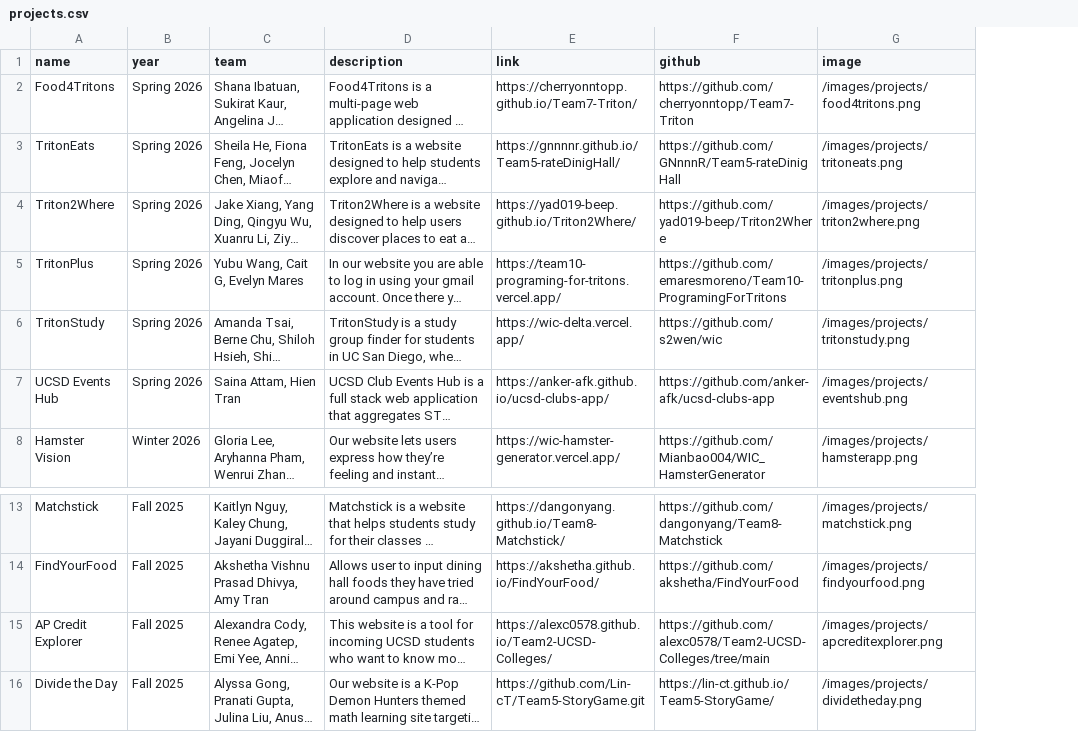
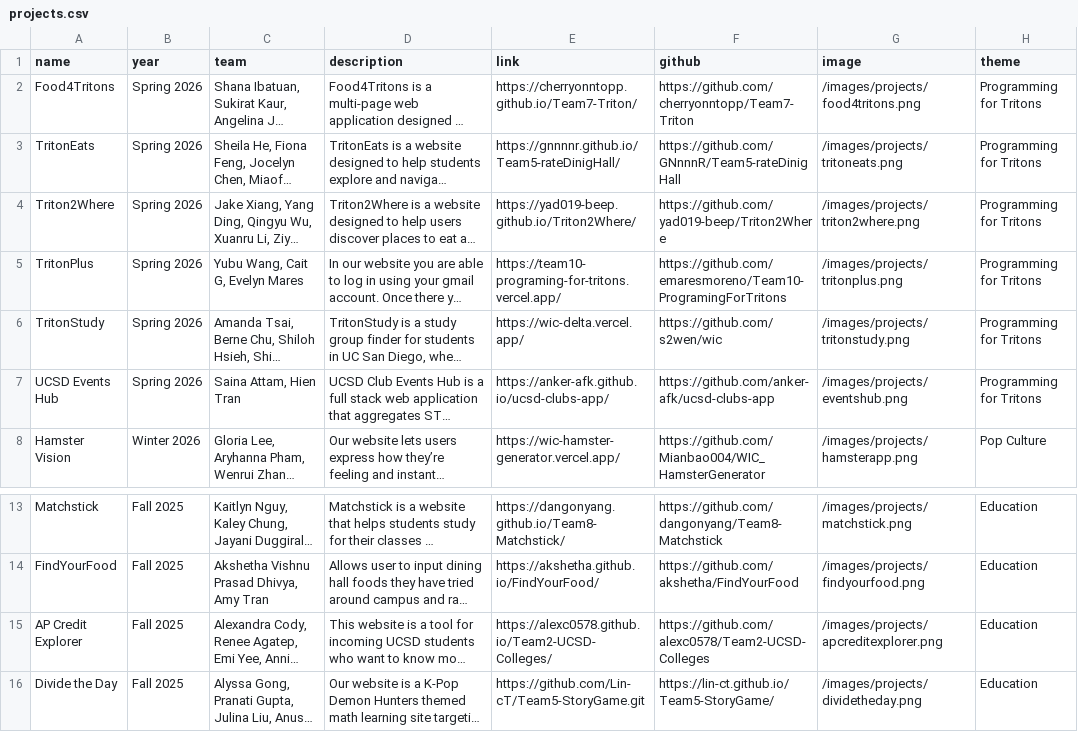
Before and after one commit to wicatucsd/wicatucsd.github.io, a CSV file: public/data/projects.csv, drawn as a sheet; only a part is shown, gaps mark what is left out; long unchanged cells end in …; the diff names each change by its address in the sheet, - before the commit and + after, or states it on an @@ line.

Commit message:
Add theme to projects gallery

```diff
--- a/public/data/projects.csv
+++ b/public/data/projects.csv
+column H (theme), rows 2-8: Programming for Tritons | Programming for Tritons | Programming for Tritons | Programming for Tritons | Programming for Tritons | Programming for Tritons | Pop Culture; rows 13-16: all Education
-F15 (github): https://github.com/alexc0578/Team2-UCSD-Colleges/tree/main
+F15 (github): https://github.com/alexc0578/Team2-UCSD-Colleges
```
Also changed, not shown: 2 other files.
